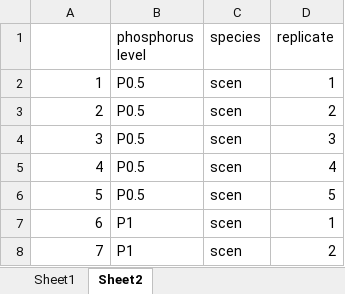
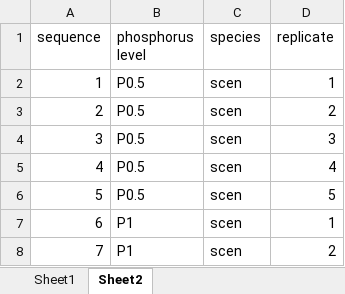
Before and after one commit to INwafor/phytoplankton_competition, an Excel workbook: data/sequence.xlsx, sheet Sheet2, drawn as a sheet; only a part is shown; values as stored, in another font and other column widths than the file's, no borders; charts and pictures not drawn; the diff names each change by its address in the sheet, - before the commit and + after, or states it on an @@ line.

Commit message:
sequence

```diff
--- a/data/sequence.xlsx (sheet Sheet2)
+++ b/data/sequence.xlsx (sheet Sheet2)
-A1: (empty)
+A1: sequence
```
Also changed, not shown: charts or pictures.
